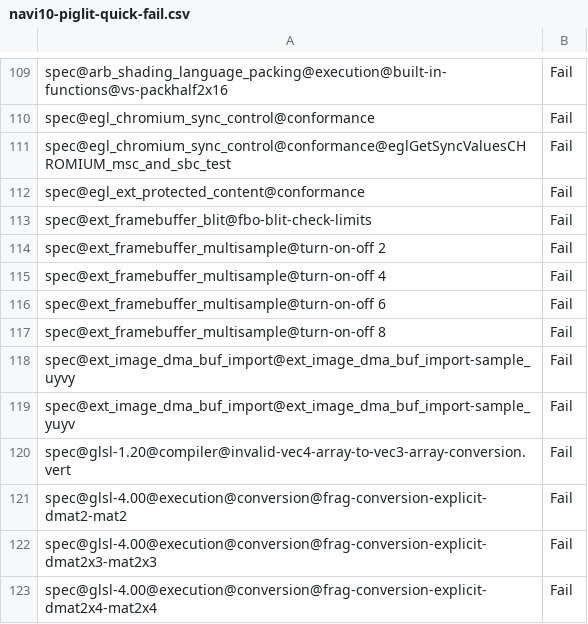
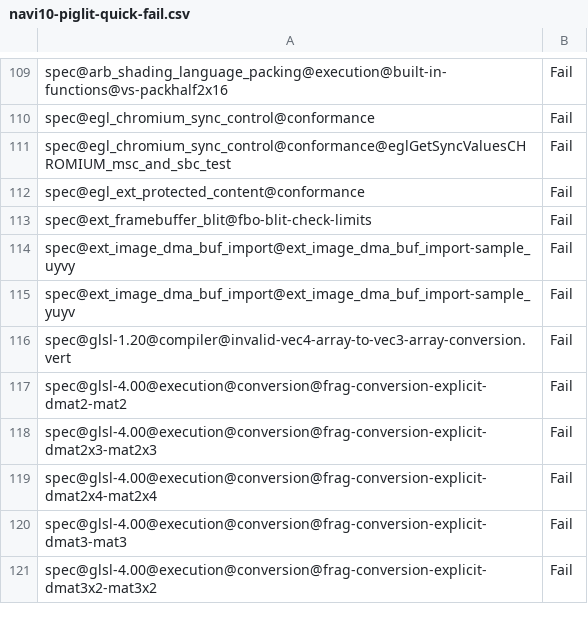
Before and after one commit to wmjb/mesa-trinity, a CSV file: src/gallium/drivers/radeonsi/ci/navi10-piglit-quick-fail.csv, drawn as a sheet; only a part is shown, gaps mark what is left out; the shorter side is filled out with more unchanged rows; the diff names each change by its address in the sheet, - before the commit and + after, or states it on an @@ line.

Commit message:
radeonsi: change rounding mode to round to even
Use ROUND_TO_EVEN instead of TRUNCATE; this matches what pal and radv do.

This fixes the spec@ext_framebuffer_multisample@turn-on-off tests.

Cc: mesa-stable

Reviewed-by: Marek Olšák <marek.olsak@amd.com>
Reviewed-by: Mihai Preda <mhpreda@gmail.com>
Part-of: <https://gitlab.freedesktop.org/mesa/mesa/-/merge_requests/15240>
(cherry picked from commit 9c49550163ffd0753c55117f7ac2e800b1691e1c)

```diff
--- a/src/gallium/drivers/radeonsi/ci/navi10-piglit-quick-fail.csv
+++ b/src/gallium/drivers/radeonsi/ci/navi10-piglit-quick-fail.csv
-row 114: spec@ext_framebuffer_multisample@turn-on-off 2 | Fail
-row 115: spec@ext_framebuffer_multisample@turn-on-off 4 | Fail
-row 116: spec@ext_framebuffer_multisample@turn-on-off 6 | Fail
-row 117: spec@ext_framebuffer_multisample@turn-on-off 8 | Fail
```
Also changed, not shown: src/gallium/drivers/radeonsi/ci/raven-piglit-quick-fail.csv, src/gallium/drivers/radeonsi/ci/sienna_cichlid-piglit-quick-fail.csv, 5 other files.
